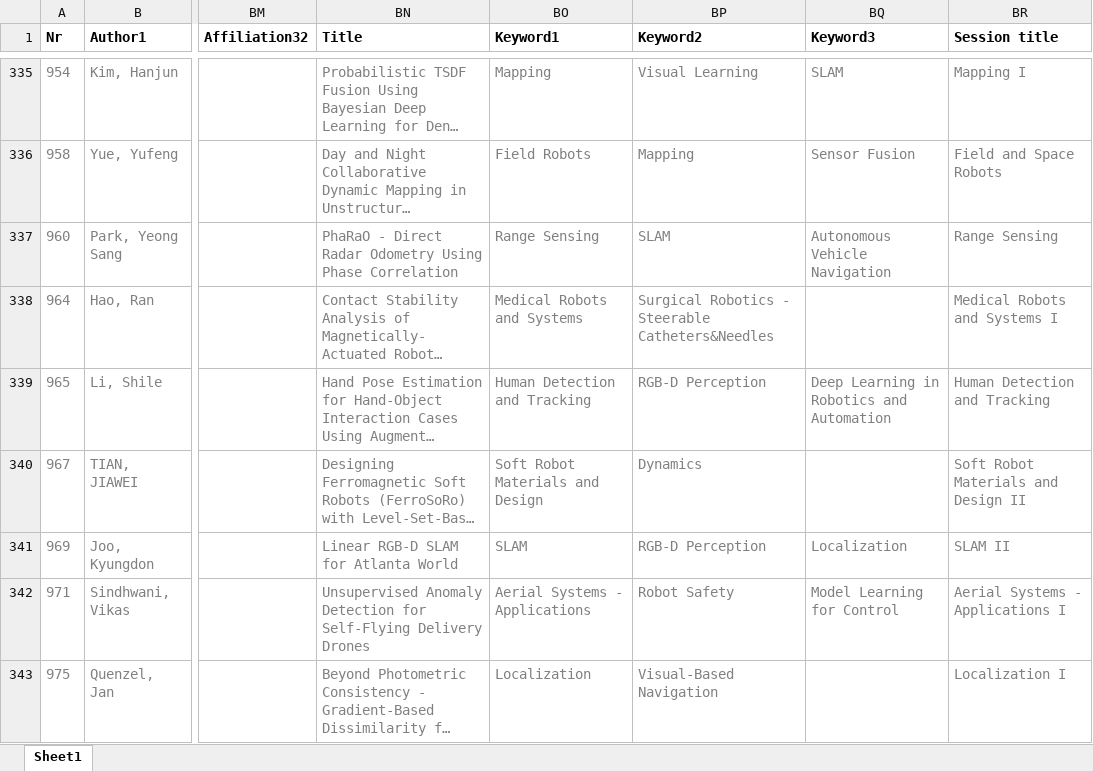
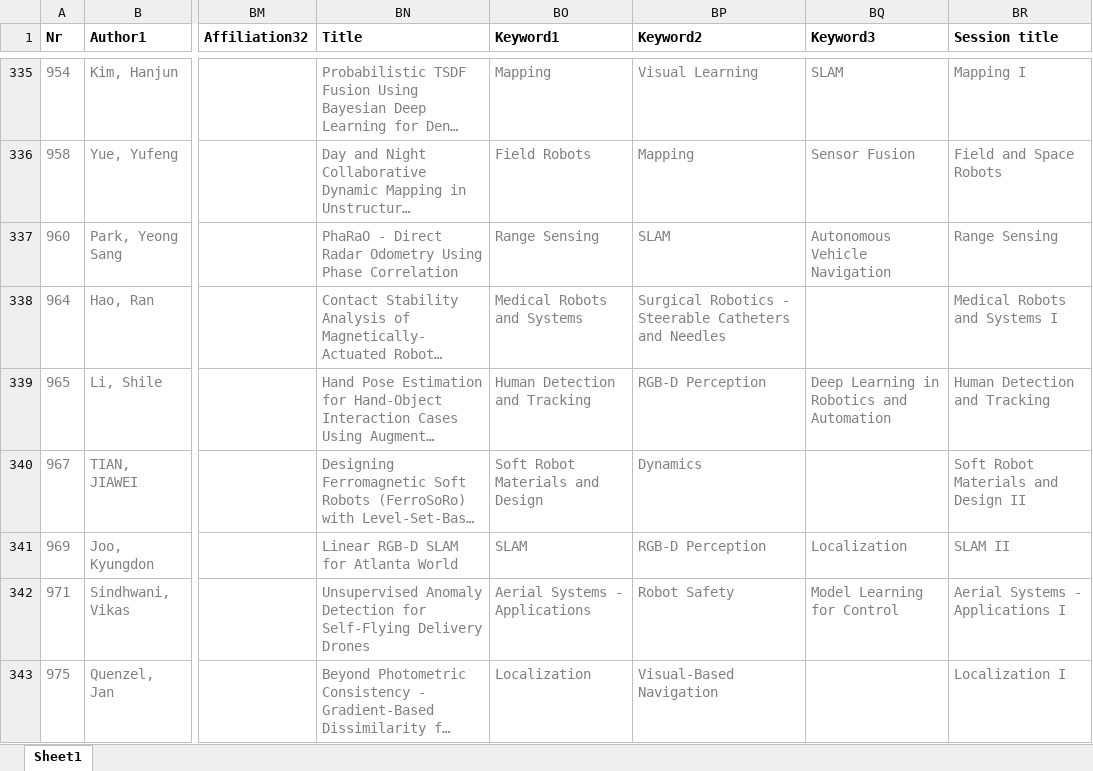
Before and after one commit to akdba0207/IROS20Ondemand, an Excel workbook: polls/ICRA20Digest4369_1.xlsx, sheet Sheet1, drawn as a sheet; only a part is shown, gaps mark what is left out; long unchanged cells end in …; values as stored, in another font and other column widths than the file's, no borders; the diff covers the shown part only; the diff names each change by its address in the sheet, - before the commit and + after, or states it on an @@ line.

```diff
--- a/polls/ICRA20Digest4369_1.xlsx (sheet Sheet1)
+++ b/polls/ICRA20Digest4369_1.xlsx (sheet Sheet1)
-BP338 (Keyword2): …- Steerable Catheters&Needles
+BP338 (Keyword2): …- Steerable Catheters and Needles
```
Also changed, not shown: 19 edited cells elsewhere in this sheet, 34 other files.
